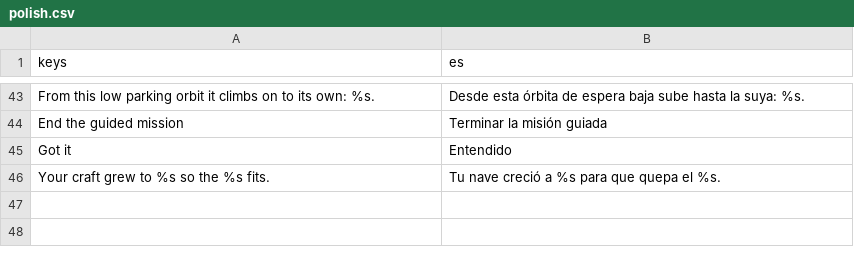
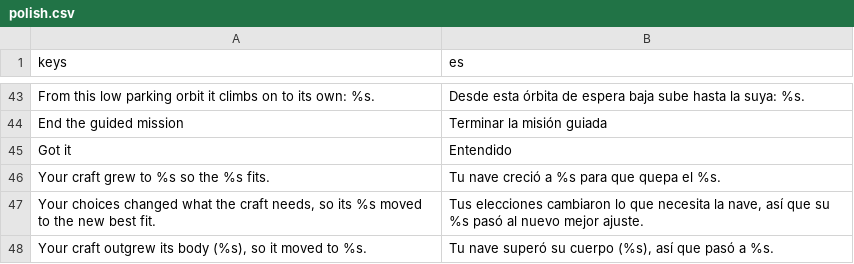
Before and after one commit to alexanderkholodov1/farpoint-horizon, a CSV file: i18n/polish.csv, drawn as a sheet; only a part is shown, gaps mark what is left out; the diff names each change by its address in the sheet, - before the commit and + after, or states it on an @@ line.

Commit message:
The answers the game chose follow the craft: a later choice that needs more (a faster antenna draws more power) moves them to the new best fit, and a craft that outgrew its body moves to one that holds it, each said in a toast; what the player chose is never changed. A player who only presses Enter now reaches a craft that can launch

```diff
--- a/i18n/polish.csv
+++ b/i18n/polish.csv
+row 47: Your choices changed what the craft needs, so its %s moved to the new best fit. | Tus elecciones cambiaron lo que necesita la nave, así que su %s pasó al nuevo mejor ajuste.
+row 48: Your craft outgrew its body (%s), so it moved to %s. | Tu nave superó su cuerpo (%s), así que pasó a %s.
```
Also changed, not shown: 1 other file.
